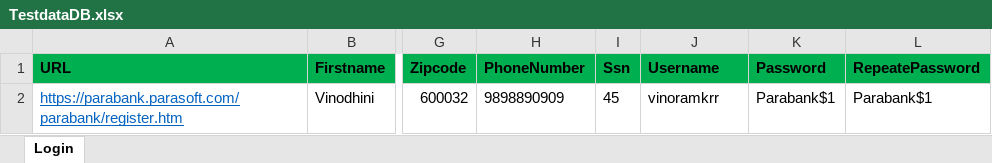
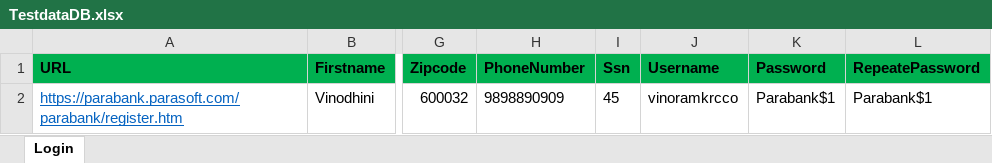
Before and after one commit to vinodhinim/Demoparabanksite, an Excel workbook: Test Data/TestdataDB.xlsx, sheet Login, drawn as a sheet; only a part is shown, gaps mark what is left out; values as stored, in another font and other column widths than the file's, no borders; the diff names each change by its address in the sheet, - before the commit and + after, or states it on an @@ line.

```diff
--- a/Test Data/TestdataDB.xlsx (sheet Login)
+++ b/Test Data/TestdataDB.xlsx (sheet Login)
-J2 (Username): vinoramkrr
+J2 (Username): vinoramkrcco
```
Also changed, not shown: 3 other files.
